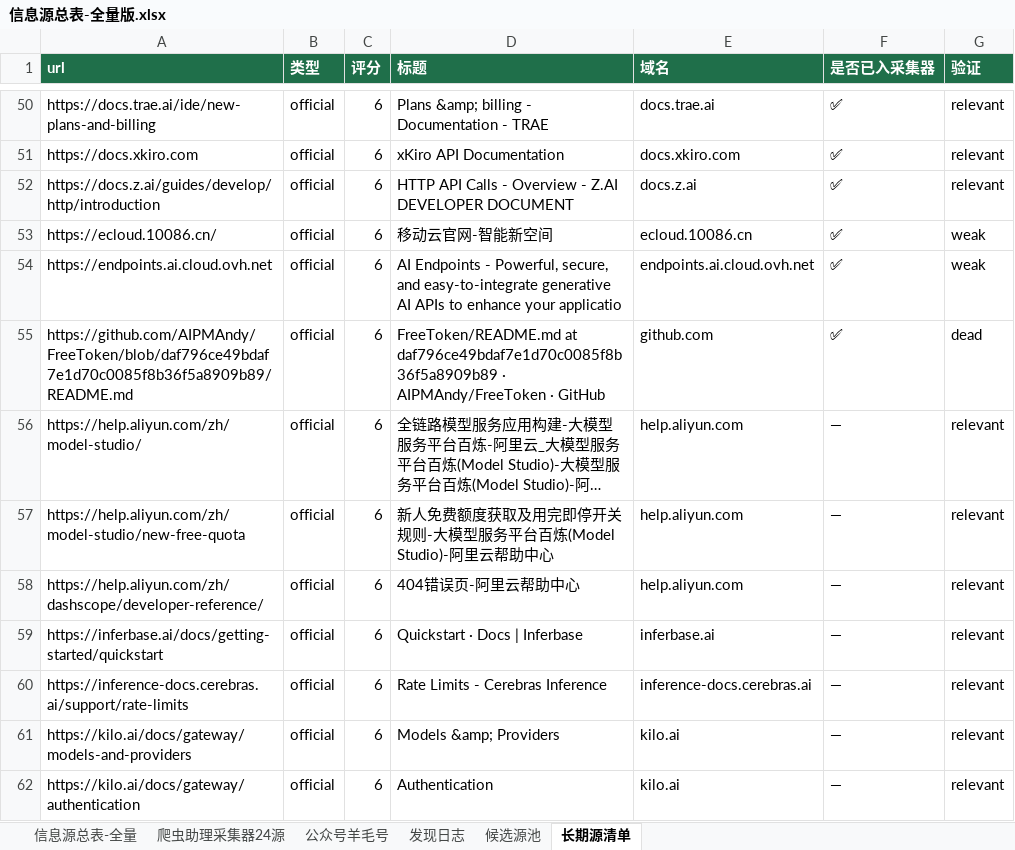
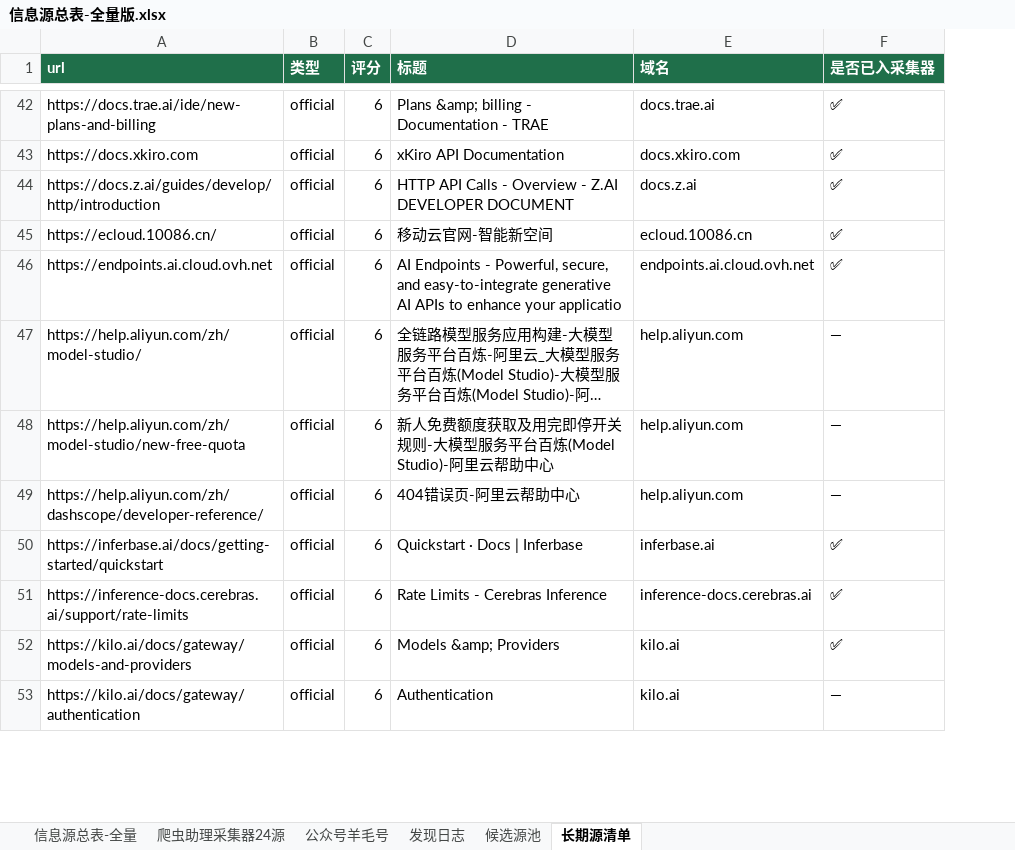
Before and after one commit to KJAI123/tokenmost, an Excel workbook: data-research/信息源总表-全量版.xlsx, sheet 长期源清单, drawn as a sheet; only a part is shown, gaps mark what is left out; long unchanged cells end in …; values as stored, in another font and other column widths than the file's, no borders; removed rows and columns are numbered as before the commit, all else as after; the diff covers the shown part only; the diff names each change by its address in the sheet, - before the commit and + after, or states it on an @@ line.

```diff
--- a/data-research/信息源总表-全量版.xlsx (sheet 长期源清单)
+++ b/data-research/信息源总表-全量版.xlsx (sheet 长期源清单)
-column G (验证), rows 50-54: relevant | relevant | relevant | weak | weak; rows 56-62: all relevant
-row 55: https://github.com/AIPMAndy/FreeToken/blob/daf796ce49bdaf7e1d70c0085f8b36f5a8909b89/README.md | official | 6 | FreeToken/README.md at daf796ce49bdaf7e1d70c0085f8b36f5a8909b89 · AIPMAndy/FreeToken · GitHub | github.com | ✅ | dead
-F50:F52 (是否已入采集器): —
+F50:F52 (是否已入采集器): ✅
```
Also changed, not shown: 1 added row, 21 removed rows and 7 edited cells elsewhere in this sheet, sheet 发现日志, sheet 候选源池, 10 other files.
